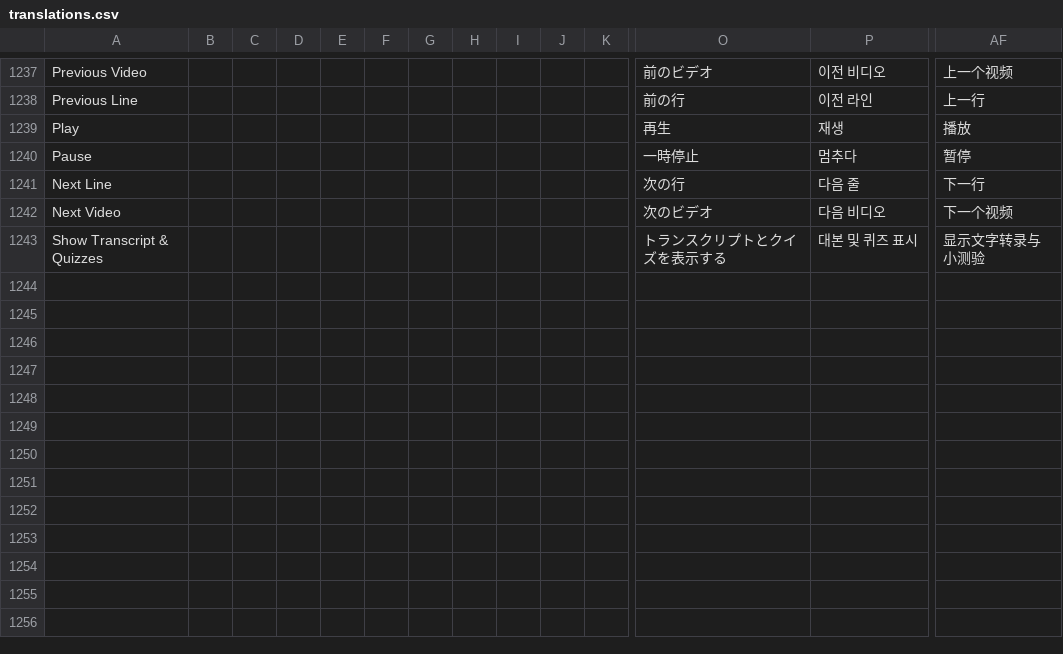
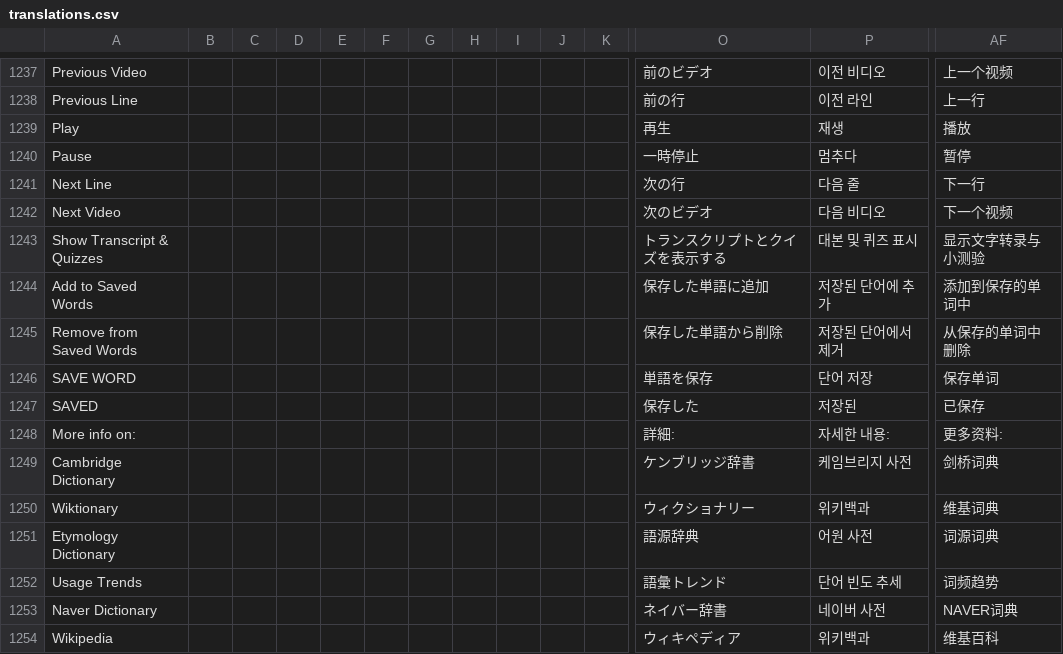
Before and after one commit to jaguar-person/zero-to-hero-nuxt, a CSV file: lib/translations.csv, drawn as a sheet; only a part is shown, gaps mark what is left out; rows hold the shown columns only; the diff names each change by its address in the sheet, - before the commit and + after, or states it on an @@ line.

Commit message:
Localizing word block popups

```diff
--- a/lib/translations.csv
+++ b/lib/translations.csv
+row 1244: Add to Saved Words |  |  |  |  |  |  |  |  |  |  | 保存した単語に追加 | 저장된 단어에 추가 | 添加到保存的单词中
+row 1245: Remove from Saved Words |  |  |  |  |  |  |  |  |  |  | 保存した単語から削除 | 저장된 단어에서 제거 | 从保存的单词中删除
+row 1246: SAVE WORD |  |  |  |  |  |  |  |  |  |  | 単語を保存 | 단어 저장 | 保存单词
+row 1247: SAVED |  |  |  |  |  |  |  |  |  |  | 保存した | 저장된 | 已保存
+row 1248: More info on: |  |  |  |  |  |  |  |  |  |  | 詳細: | 자세한 내용: | 更多资料:
+row 1249: Cambridge Dictionary |  |  |  |  |  |  |  |  |  |  | ケンブリッジ辞書 | 케임브리지 사전 | 剑桥词典
+row 1250: Wiktionary |  |  |  |  |  |  |  |  |  |  | ウィクショナリー | 위키백과 | 维基词典
+row 1251: Etymology Dictionary |  |  |  |  |  |  |  |  |  |  | 語源辞典 | 어원 사전 | 词源词典
+row 1252: Usage Trends |  |  |  |  |  |  |  |  |  |  | 語彙トレンド | 단어 빈도 추세 | 词频趋势
+row 1253: Naver Dictionary |  |  |  |  |  |  |  |  |  |  | ネイバー辞書 | 네이버 사전 | NAVER词典
+row 1254: Wikipedia |  |  |  |  |  |  |  |  |  |  | ウィキペディア | 위키백과 | 维基百科
```
Also changed, not shown: 2 other files.
